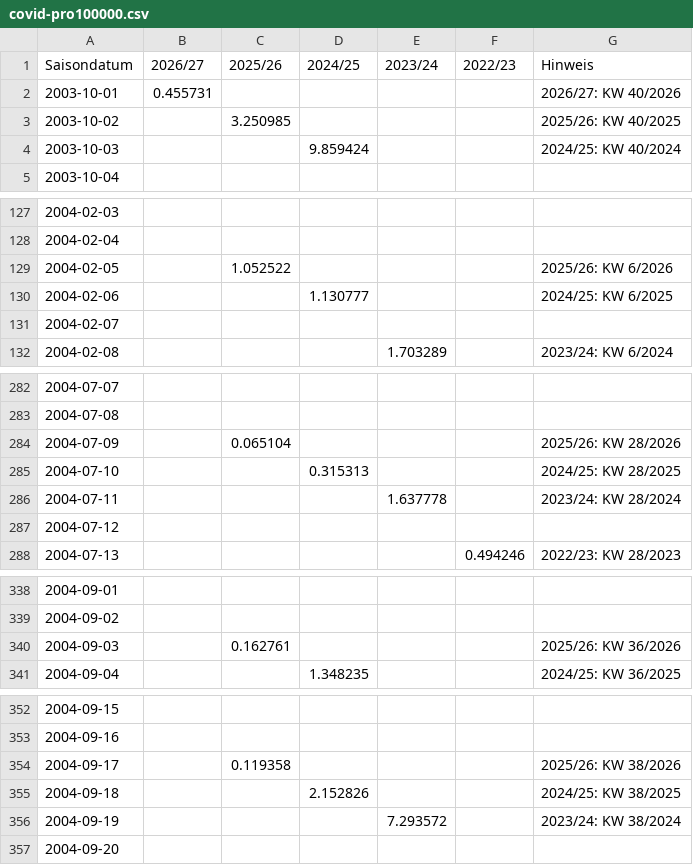
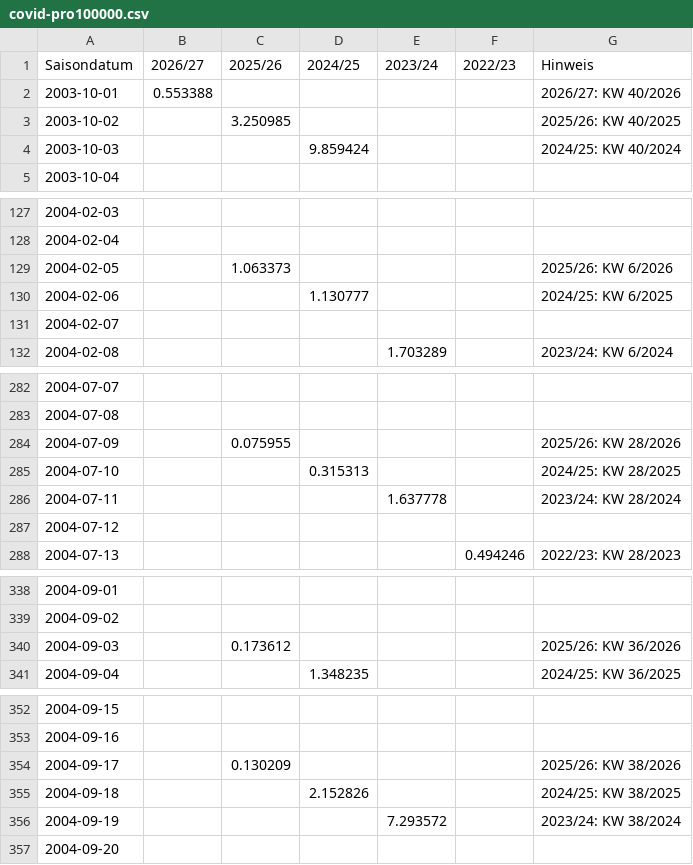
Before and after one commit to ernstfelixm/grippe-monitor, a CSV file: data/flourish/covid-pro100000.csv, drawn as a sheet; only a part is shown, gaps mark what is left out; the diff covers the shown part only.

```diff
--- a/data/flourish/covid-pro100000.csv
+++ b/data/flourish/covid-pro100000.csv
@@ -1,3 +1,3 @@
 Saisondatum,2026/27,2025/26,2024/25,2023/24,2022/23,Hinweis
-2003-10-01,0.455731,,,,,2026/27: KW 40/2026
+2003-10-01,0.553388,,,,,2026/27: KW 40/2026
 2003-10-02,,3.250985,,,,2025/26: KW 40/2025
@@ -128,3 +128,3 @@ Saisondatum,2026/27,2025/26,2024/25,2023/24,2022/23,Hinweis
 2004-02-04,,,,,,
-2004-02-05,,1.052522,,,,2025/26: KW 6/2026
+2004-02-05,,1.063373,,,,2025/26: KW 6/2026
 2004-02-06,,,1.130777,,,2024/25: KW 6/2025
@@ -283,3 +283,3 @@ Saisondatum,2026/27,2025/26,2024/25,2023/24,2022/23,Hinweis
 2004-07-08,,,,,,
-2004-07-09,,0.065104,,,,2025/26: KW 28/2026
+2004-07-09,,0.075955,,,,2025/26: KW 28/2026
 2004-07-10,,,0.315313,,,2024/25: KW 28/2025
@@ -339,3 +339,3 @@ Saisondatum,2026/27,2025/26,2024/25,2023/24,2022/23,Hinweis
 2004-09-02,,,,,,
-2004-09-03,,0.162761,,,,2025/26: KW 36/2026
+2004-09-03,,0.173612,,,,2025/26: KW 36/2026
 2004-09-04,,,1.348235,,,2024/25: KW 36/2025
@@ -353,3 +353,3 @@ Saisondatum,2026/27,2025/26,2024/25,2023/24,2022/23,Hinweis
 2004-09-16,,,,,,
-2004-09-17,,0.119358,,,,2025/26: KW 38/2026
+2004-09-17,,0.130209,,,,2025/26: KW 38/2026
 2004-09-18,,,2.152826,,,2024/25: KW 38/2025
```
Also changed, not shown: 11 edited cells elsewhere in this file, data/flourish/ages-aktuell.csv, data/flourish/gesamt-aufnahmen.csv, 12 other files.
